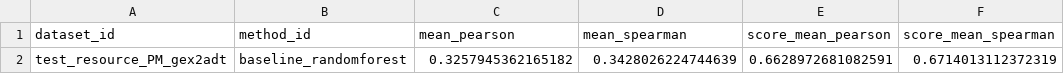
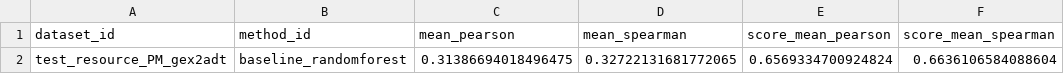
Before and after one commit to openproblems-bio/neurips2021_multimodal_viash, a TSV file: resources_test/predict_modality/test_resource.scores.tsv, drawn as a sheet.

Commit message:
rerun resource test

```diff
--- a/resources_test/predict_modality/test_resource.scores.tsv
+++ b/resources_test/predict_modality/test_resource.scores.tsv
@@ -1,2 +1,2 @@
 dataset_id	method_id	mean_pearson	mean_spearman	score_mean_pearson	score_mean_spearman
-test_resource_PM_gex2adt	baseline_randomforest	0.3257945362165182	0.3428026224744639	0.6628972681082591	0.6714013112372319
+test_resource_PM_gex2adt	baseline_randomforest	0.31386694018496475	0.32722131681772065	0.6569334700924824	0.6636106584088604
```
Also changed, not shown: 27 other files.
